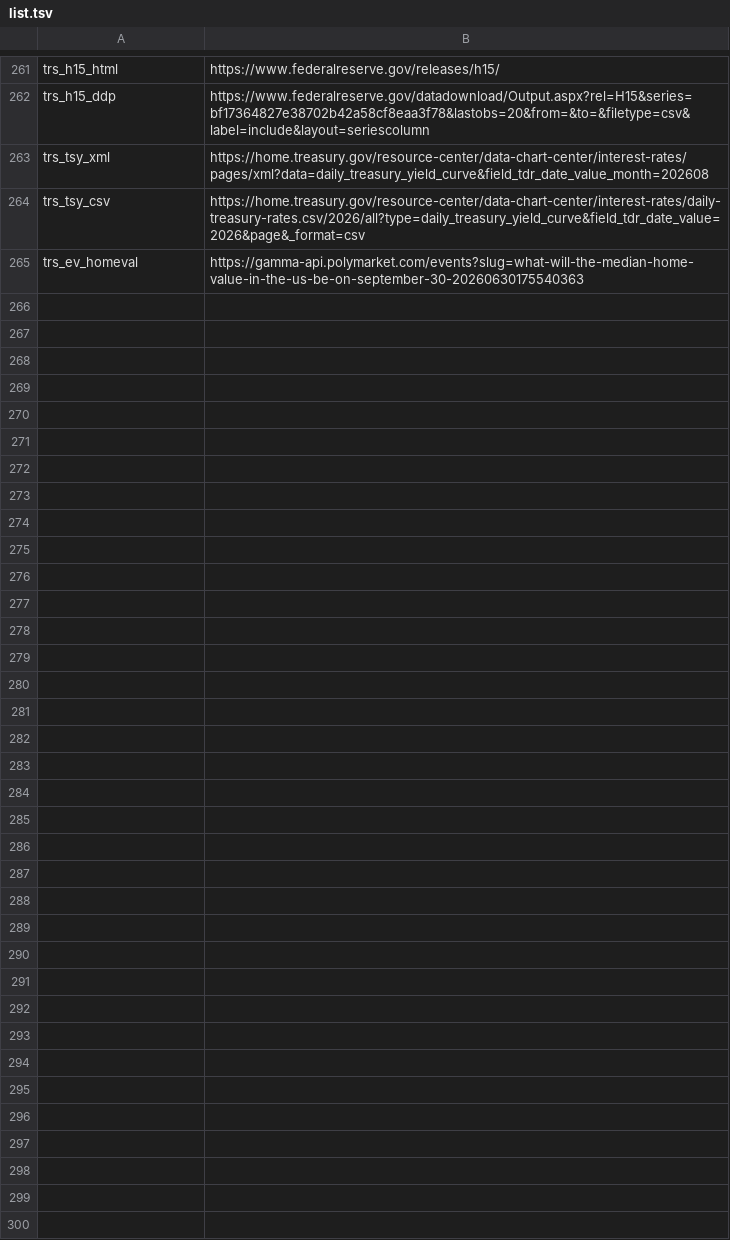
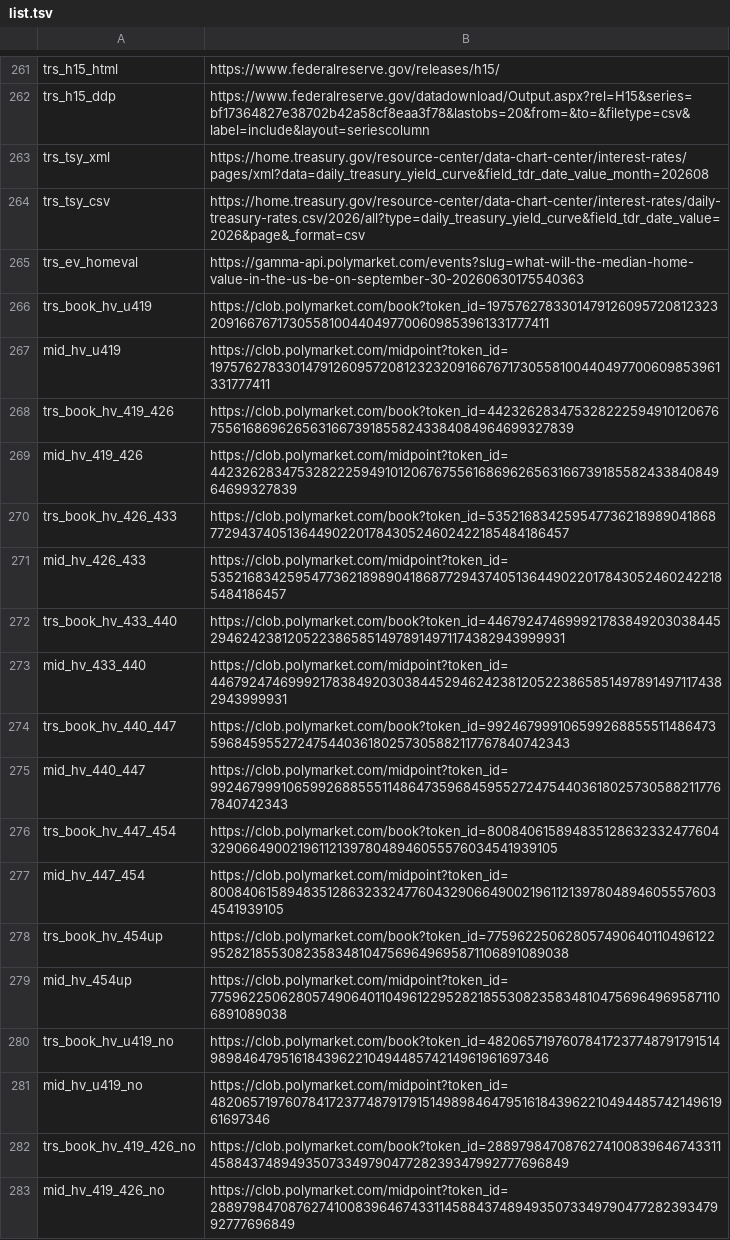
Before and after one commit to chad506/Leadsure, a TSV file: fetch/list.tsv, drawn as a sheet; only a part is shown, gaps mark what is left out; the diff names each change by its address in the sheet, - before the commit and + after, or states it on an @@ line.

Commit message:
autodata: CLOB books + mids for the 7 median-home-value buckets

```diff
--- a/fetch/list.tsv
+++ b/fetch/list.tsv
+row 266: trs_book_hv_u419 | https://clob.polymarket.com/book?token_id=19757627833014791260957208123232091667671730558100440497700609853961331777411
+row 267: mid_hv_u419 | https://clob.polymarket.com/midpoint?token_id=19757627833014791260957208123232091667671730558100440497700609853961331777411
+row 268: trs_book_hv_419_426 | https://clob.polymarket.com/book?token_id=44232628347532822259491012067675561686962656316673918558243384084964699327839
+row 269: mid_hv_419_426 | https://clob.polymarket.com/midpoint?token_id=44232628347532822259491012067675561686962656316673918558243384084964699327839
+row 270: trs_book_hv_426_433 | https://clob.polymarket.com/book?token_id=53521683425954773621898904186877294374051364490220178430524602422185484186457
+row 271: mid_hv_426_433 | https://clob.polymarket.com/midpoint?token_id=53521683425954773621898904186877294374051364490220178430524602422185484186457
+row 272: trs_book_hv_433_440 | https://clob.polymarket.com/book?token_id=44679247469992178384920303844529462423812052238658514978914971174382943999931
+row 273: mid_hv_433_440 | https://clob.polymarket.com/midpoint?token_id=44679247469992178384920303844529462423812052238658514978914971174382943999931
+row 274: trs_book_hv_440_447 | https://clob.polymarket.com/book?token_id=99246799910659926885551148647359684595527247544036180257305882117767840742343
+row 275: mid_hv_440_447 | https://clob.polymarket.com/midpoint?token_id=99246799910659926885551148647359684595527247544036180257305882117767840742343
+row 276: trs_book_hv_447_454 | https://clob.polymarket.com/book?token_id=8008406158948351286323324776043290664900219611213978048946055576034541939105
+row 277: mid_hv_447_454 | https://clob.polymarket.com/midpoint?token_id=8008406158948351286323324776043290664900219611213978048946055576034541939105
+row 278: trs_book_hv_454up | https://clob.polymarket.com/book?token_id=77596225062805749064011049612295282185530823583481047569649695871106891089038
+row 279: mid_hv_454up | https://clob.polymarket.com/midpoint?token_id=77596225062805749064011049612295282185530823583481047569649695871106891089038
+row 280: trs_book_hv_u419_no | https://clob.polymarket.com/book?token_id=48206571976078417237748791791514989846479516184396221049448574214961961697346
+row 281: mid_hv_u419_no | https://clob.polymarket.com/midpoint?token_id=48206571976078417237748791791514989846479516184396221049448574214961961697346
+row 282: trs_book_hv_419_426_no | https://clob.polymarket.com/book?token_id=28897984708762741008396467433114588437489493507334979047728239347992777696849
+row 283: mid_hv_419_426_no | https://clob.polymarket.com/midpoint?token_id=28897984708762741008396467433114588437489493507334979047728239347992777696849
```
